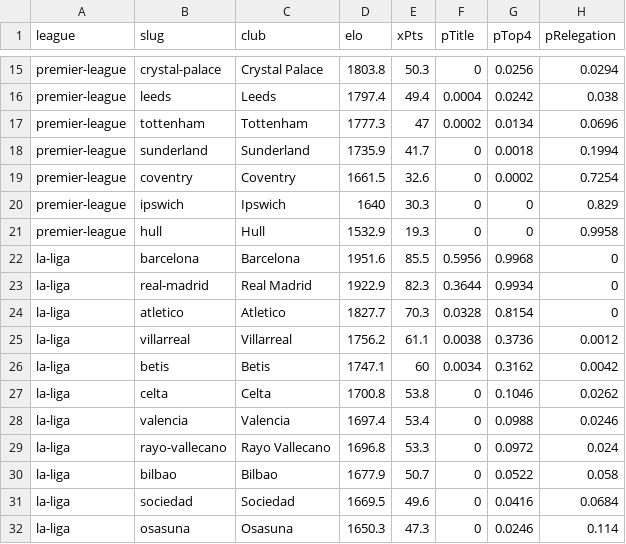
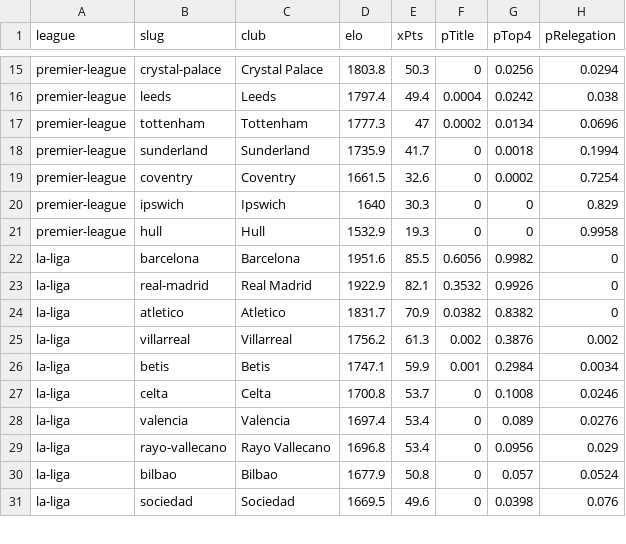
Before and after one commit to Hicruben/theopenmodel, a CSV file: public/data/season-forecast.csv, drawn as a sheet; only a part is shown, gaps mark what is left out; the diff covers the shown part only.

```diff
--- a/public/data/season-forecast.csv
+++ b/public/data/season-forecast.csv
@@ -21,12 +21,11 @@ premier-league,ipswich,"Ipswich",1640,30.3,0,0,0.829
 premier-league,hull,"Hull",1532.9,19.3,0,0,0.9958
-la-liga,barcelona,"Barcelona",1951.6,85.5,0.5956,0.9968,0
-la-liga,real-madrid,"Real Madrid",1922.9,82.3,0.3644,0.9934,0
-la-liga,atletico,"Atletico",1827.7,70.3,0.0328,0.8154,0
-la-liga,villarreal,"Villarreal",1756.2,61.1,0.0038,0.3736,0.0012
-la-liga,betis,"Betis",1747.1,60,0.0034,0.3162,0.0042
-la-liga,celta,"Celta",1700.8,53.8,0,0.1046,0.0262
-la-liga,valencia,"Valencia",1697.4,53.4,0,0.0988,0.0246
-la-liga,rayo-vallecano,"Rayo Vallecano",1696.8,53.3,0,0.0972,0.024
-la-liga,bilbao,"Bilbao",1677.9,50.7,0,0.0522,0.058
-la-liga,sociedad,"Sociedad",1669.5,49.6,0,0.0416,0.0684
-la-liga,osasuna,"Osasuna",1650.3,47.3,0,0.0246,0.114
+la-liga,barcelona,"Barcelona",1951.6,85.5,0.6056,0.9982,0
+la-liga,real-madrid,"Real Madrid",1922.9,82.1,0.3532,0.9926,0
+la-liga,atletico,"Atletico",1831.7,70.9,0.0382,0.8382,0
+la-liga,villarreal,"Villarreal",1756.2,61.3,0.002,0.3876,0.002
+la-liga,betis,"Betis",1747.1,59.9,0.001,0.2984,0.0034
+la-liga,celta,"Celta",1700.8,53.7,0,0.1008,0.0246
+la-liga,valencia,"Valencia",1697.4,53.4,0,0.089,0.0276
+la-liga,rayo-vallecano,"Rayo Vallecano",1696.8,53.4,0,0.0956,0.029
+la-liga,bilbao,"Bilbao",1677.9,50.8,0,0.057,0.0524
+la-liga,sociedad,"Sociedad",1669.5,49.6,0,0.0398,0.076
```
Also changed, not shown: 1 added row and 27 edited cells elsewhere in this file, public/data/elo-ratings.csv, public/data/fixtures-2026-27.csv, 11 other files.
